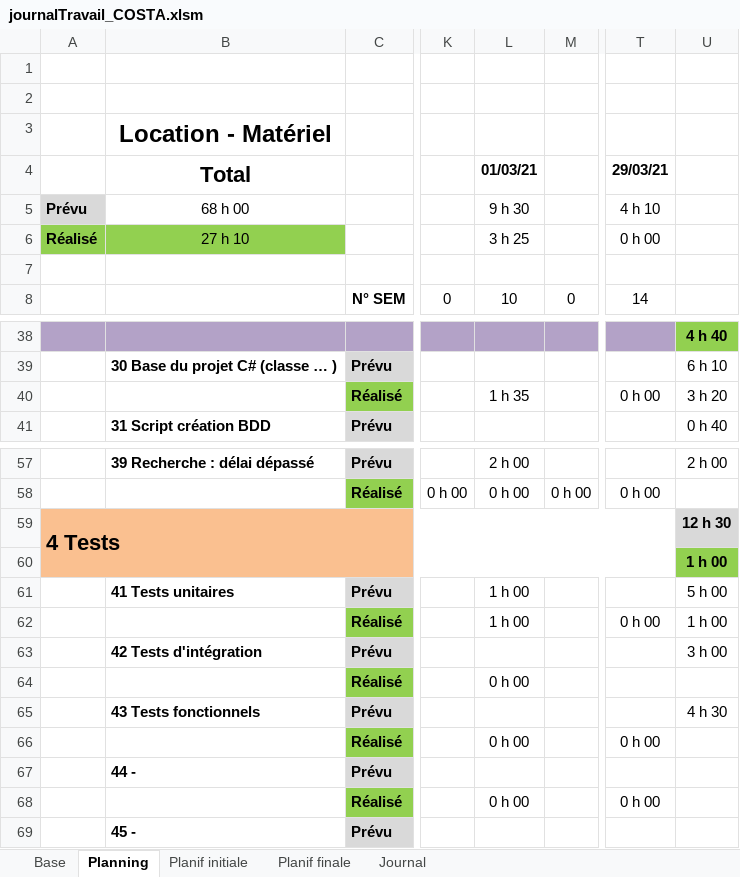
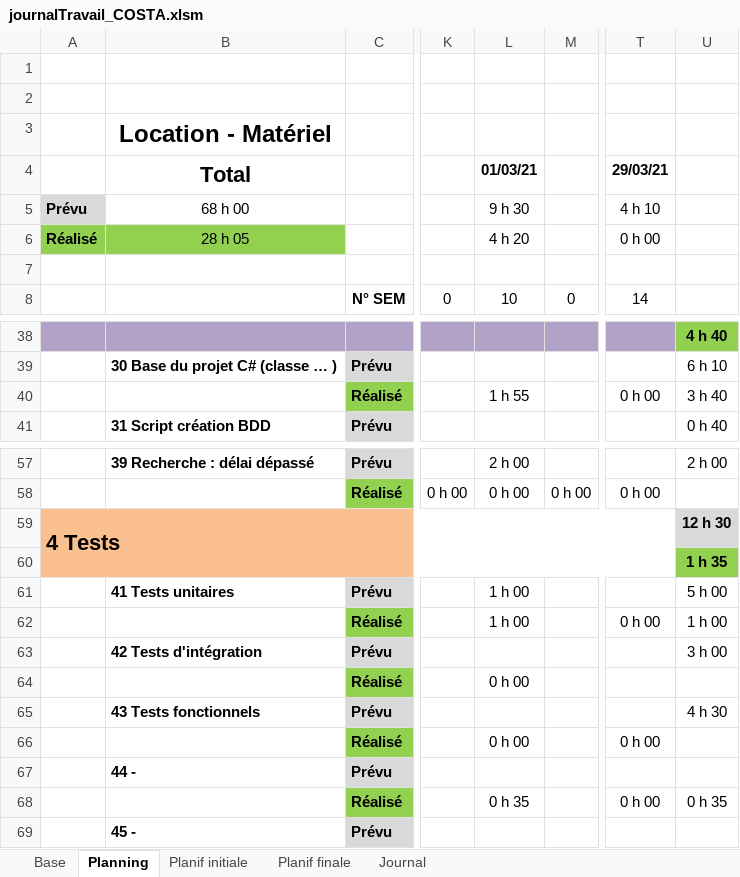
Before and after one commit to AhVen98/gestionStocks_preTPI, an Excel workbook: journalTravail_COSTA.xlsm, sheet Planning, drawn as a sheet; only a part is shown, gaps mark what is left out; values as stored, in another font and other column widths than the file's, no borders; conditional formats not drawn; the diff names each change by its address in the sheet, - before the commit and + after, or states it on an @@ line.

```diff
--- a/journalTravail_COSTA.xlsm (sheet Planning)
+++ b/journalTravail_COSTA.xlsm (sheet Planning)
-B6 (Total): 27 h 10
+B6 (Total): 28 h 05
-L6 (01/03/21): 3 h 25
+L6 (01/03/21): 4 h 20
-L40 (01/03/21): 1 h 35
+L40 (01/03/21): 1 h 55
-U40: 3 h 20
+U40: 3 h 40
-U60: 1 h 00
+U60: 1 h 35
-L68 (01/03/21): 0 h 00
+L68 (01/03/21): 0 h 35
-U68: (empty)
+U68: 0 h 35
```
Also changed, not shown: sheet Journal.
